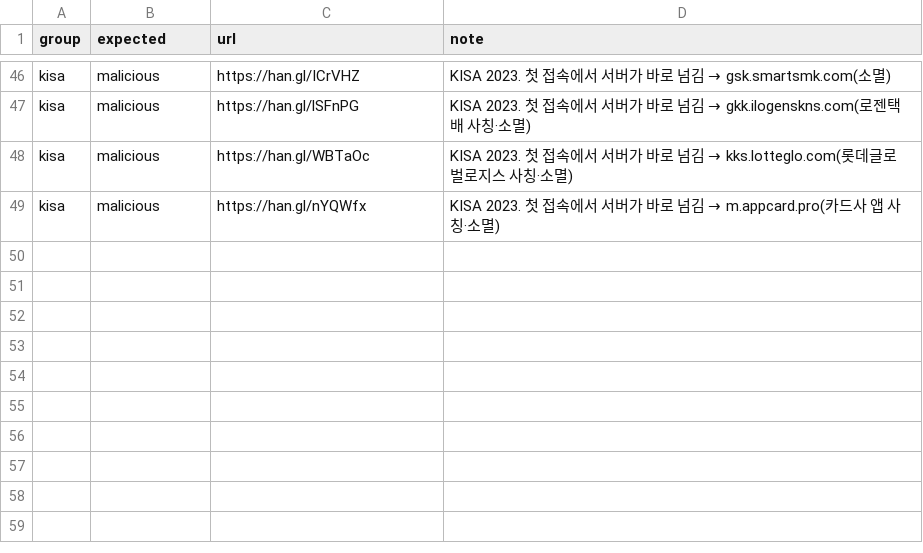
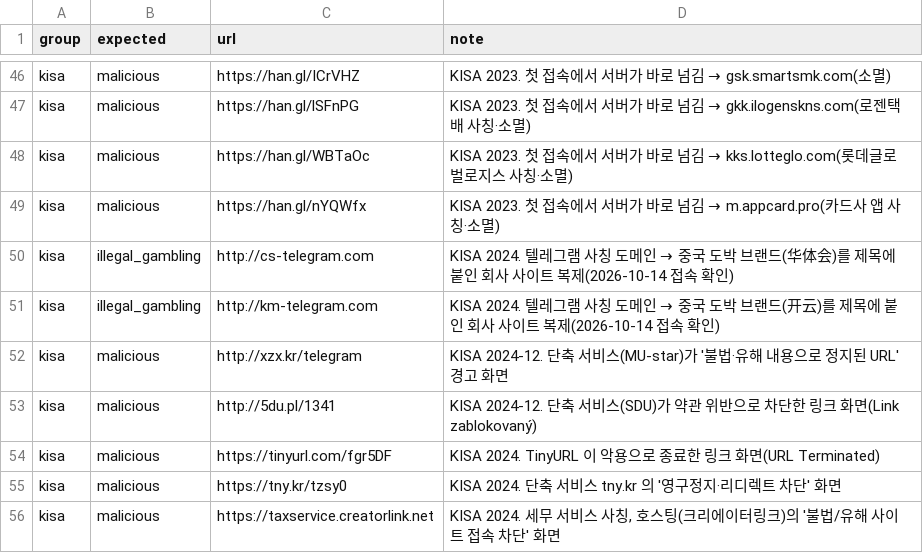
Before and after one commit to dongho930/safetrace_v1, a CSV file: data/eval_set.csv, drawn as a sheet; only a part is shown, gaps mark what is left out; the diff names each change by its address in the sheet, - before the commit and + after, or states it on an @@ line.

```diff
--- a/data/eval_set.csv
+++ b/data/eval_set.csv
+row 50: kisa | illegal_gambling | http://cs-telegram.com | KISA 2024. 텔레그램 사칭 도메인 → 중국 도박 브랜드(华体会)를 제목에 붙인 회사 사이트 복제(2026-10-14 접속 확인)
+row 51: kisa | illegal_gambling | http://km-telegram.com | KISA 2024. 텔레그램 사칭 도메인 → 중국 도박 브랜드(开云)를 제목에 붙인 회사 사이트 복제(2026-10-14 접속 확인)
+row 52: kisa | malicious | http://xzx.kr/telegram | KISA 2024-12. 단축 서비스(MU-star)가 '불법·유해 내용으로 정지된 URL' 경고 화면
+row 53: kisa | malicious | http://5du.pl/1341 | KISA 2024-12. 단축 서비스(SDU)가 약관 위반으로 차단한 링크 화면(Link zablokovaný)
+row 54: kisa | malicious | https://tinyurl.com/fgr5DF | KISA 2024. TinyURL 이 악용으로 종료한 링크 화면(URL Terminated)
+row 55: kisa | malicious | https://tny.kr/tzsy0 | KISA 2024. 단축 서비스 tny.kr 의 '영구정지·리디렉트 차단' 화면
+row 56: kisa | malicious | https://taxservice.creatorlink.net | KISA 2024. 세무 서비스 사칭, 호스팅(크리에이터링크)의 '불법/유해 사이트 접속 차단' 화면
```
Also changed, not shown: 3 other files.
